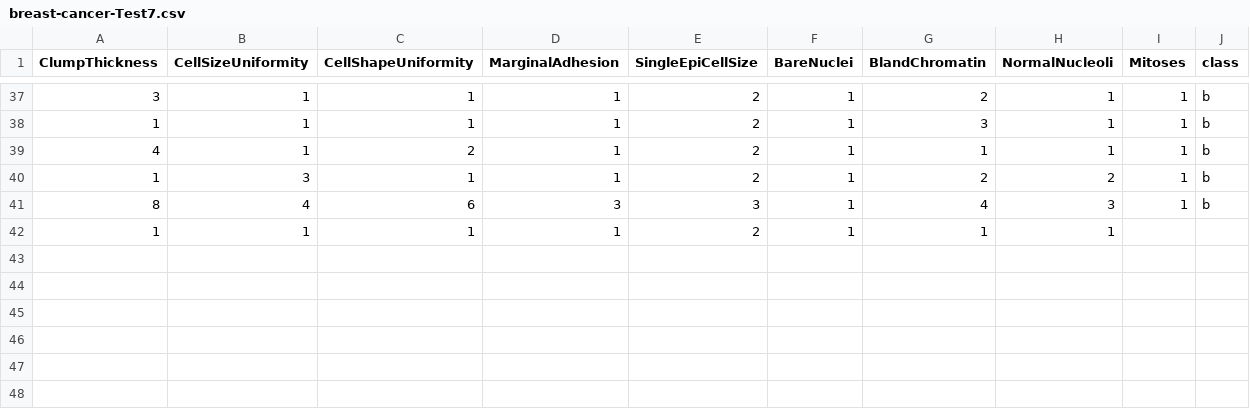
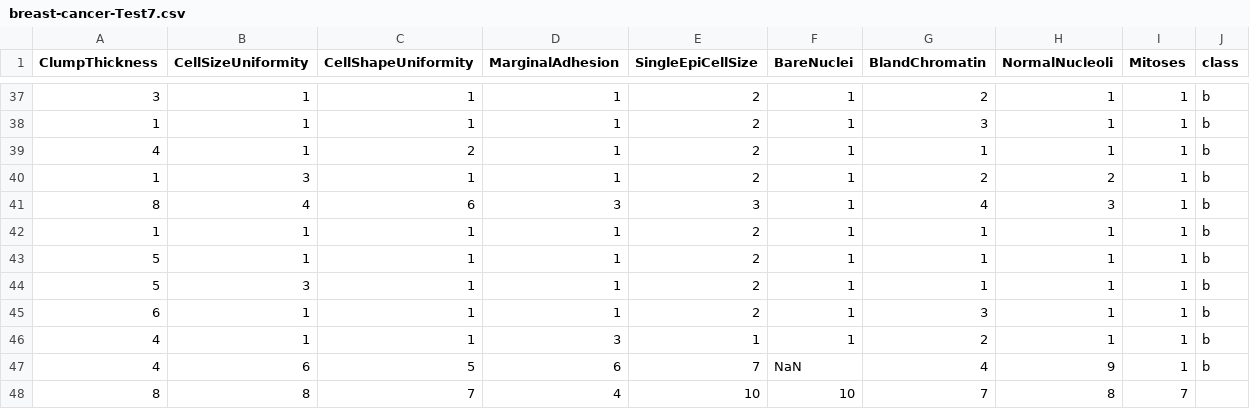
Before and after one commit to FatioSE/Kernel-PCA-DR, a CSV file: datasets/breast-cancer/breast-cancer-Test7.csv, drawn as a sheet; only a part is shown, gaps mark what is left out.

Commit message:
Implemented review comments

```diff
--- a/datasets/breast-cancer/breast-cancer-Test7.csv
+++ b/datasets/breast-cancer/breast-cancer-Test7.csv
@@ -41,2 +41,8 @@ ClumpThickness,CellSizeUniformity,CellShapeUniformity,MarginalAdhesion,SingleEpi
 8,4,6,3,3,1,4,3,1,b
-1,1,1,1,2,1,1,1,
+1,1,1,1,2,1,1,1,1,b
+5,1,1,1,2,1,1,1,1,b
+5,3,1,1,2,1,1,1,1,b
+6,1,1,1,2,1,3,1,1,b
+4,1,1,3,1,1,2,1,1,b
+4,6,5,6,7,NaN,4,9,1,b
+8,8,7,4,10,10,7,8,7,
```
